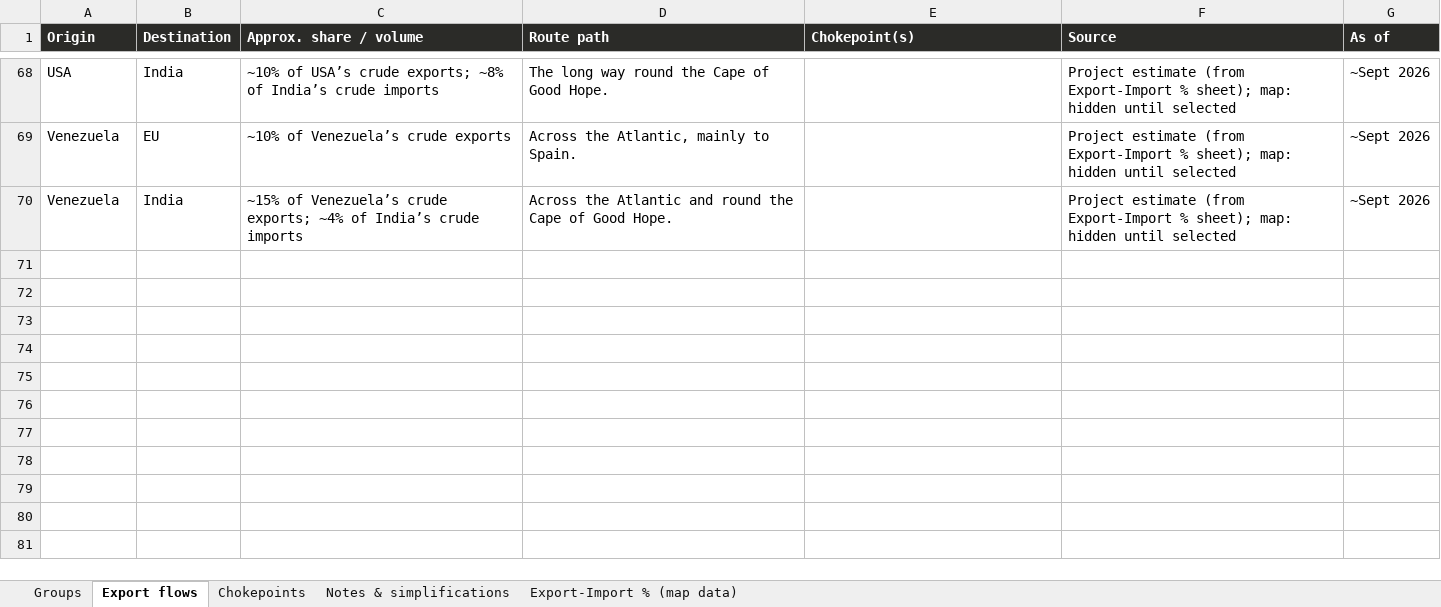
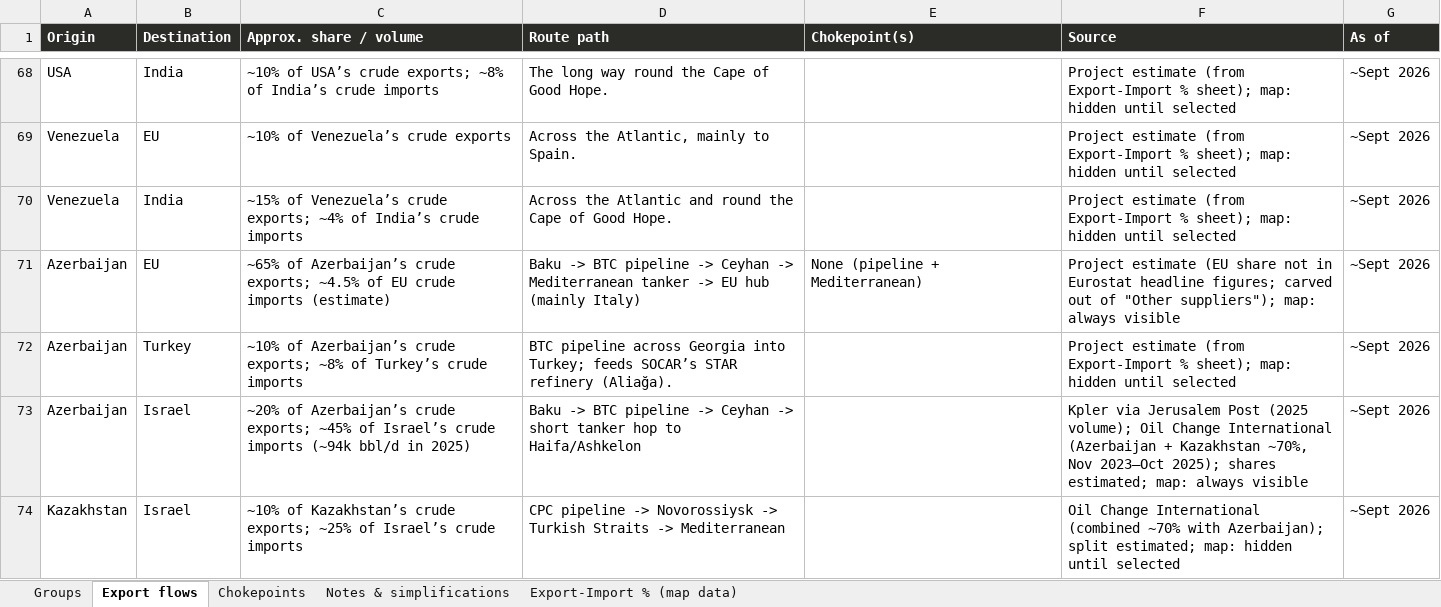
Before and after one commit to mdipietro09/ClaudeCodeAI, an Excel workbook: OILmap/crude.xlsx, sheet Export flows, drawn as a sheet; only a part is shown, gaps mark what is left out; values as stored, in another font and other column widths than the file's, no borders; the diff names each change by its address in the sheet, - before the commit and + after, or states it on an @@ line.

```diff
--- a/OILmap/crude.xlsx (sheet Export flows)
+++ b/OILmap/crude.xlsx (sheet Export flows)
+row 71: Azerbaijan | EU | ~65% of Azerbaijan’s crude exports; ~4.5% of EU crude imports (estimate) | Baku -> BTC pipeline -> Ceyhan -> Mediterranean tanker -> EU hub (mainly Italy) | None (pipeline + Mediterranean) | Project estimate (EU share not in Eurostat headline figures; carved out of "Other suppliers"); map: always visible | ~Sept 2026
+row 72: Azerbaijan | Turkey | ~10% of Azerbaijan’s crude exports; ~8% of Turkey’s crude imports | BTC pipeline across Georgia into Turkey; feeds SOCAR’s STAR refinery (Aliağa). |  | Project estimate (from Export-Import % sheet); map: hidden until selected | ~Sept 2026
+row 73: Azerbaijan | Israel | ~20% of Azerbaijan’s crude exports; ~45% of Israel’s crude imports (~94k bbl/d in 2025) | Baku -> BTC pipeline -> Ceyhan -> short tanker hop to Haifa/Ashkelon |  | Kpler via Jerusalem Post (2025 volume); Oil Change International (Azerbaijan + Kazakhstan ~70%, Nov 2023–Oct 2025); shares estimated; map: always visible | ~Sept 2026
+row 74: Kazakhstan | Israel | ~10% of Kazakhstan’s crude exports; ~25% of Israel’s crude imports | CPC pipeline -> Novorossiysk -> Turkish Straits -> Mediterranean |  | Oil Change International (combined ~70% with Azerbaijan); split estimated; map: hidden until selected | ~Sept 2026
```
Also changed, not shown: sheet Export-Import % (map data), sheet Groups, sheet Notes & simplifications, OILmap/refined.xlsx, 2 other files.
